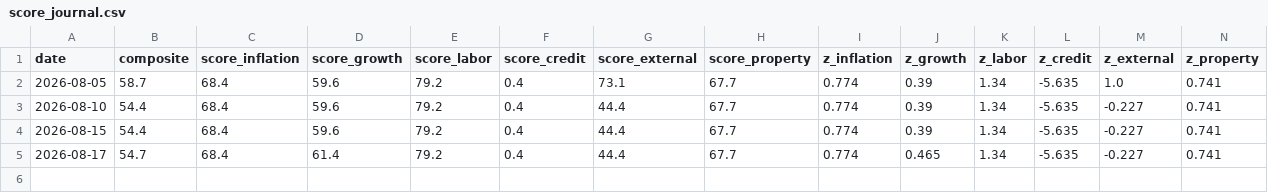
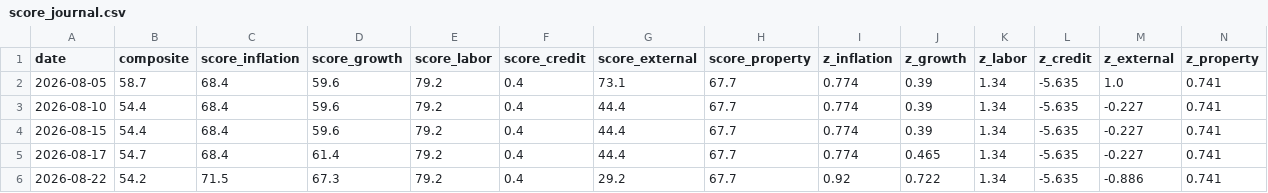
Before and after one commit to tsvetoslavtsachev/jp-macro-dashboard, a CSV file: data/score_journal.csv, drawn as a sheet; only a part is shown; rows hold the shown columns only; the diff names each change by its address in the sheet, - before the commit and + after, or states it on an @@ line.

```diff
--- a/data/score_journal.csv
+++ b/data/score_journal.csv
+row 6: 2026-08-22 | 54.2 | 71.5 | 67.3 | 79.2 | 0.4 | 29.2 | 67.7 | 0.92 | 0.722 | 1.34 | -5.635 | -0.886 | 0.741
```
Also changed, not shown: 9 other files.
